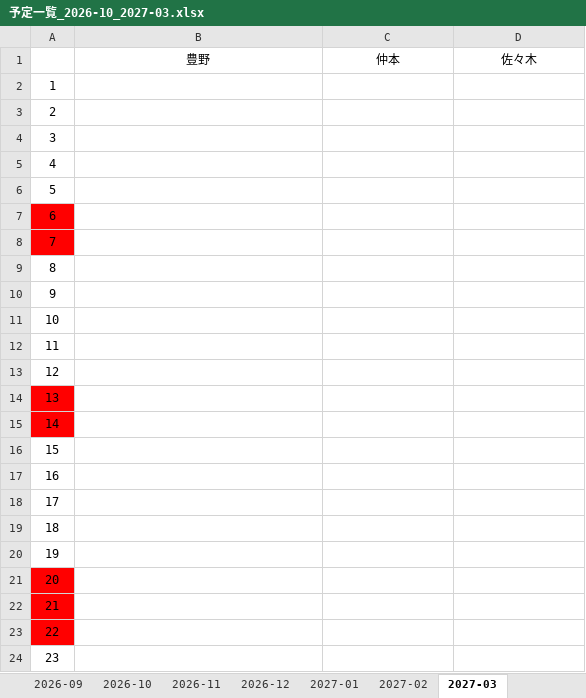
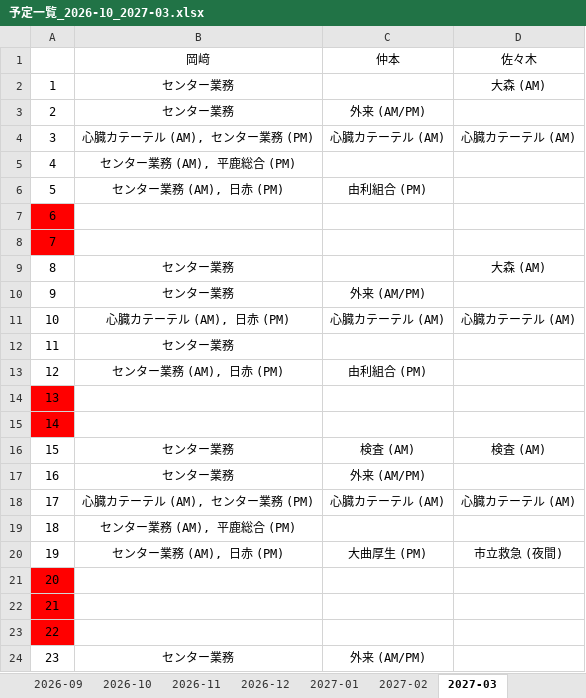
Before and after one commit to n0619y/toto, an Excel workbook: duty_roster/output/予定一覧_2026-10_2027-03.xlsx, sheet 2027-03, drawn as a sheet; only a part is shown; values as stored, in another font and other column widths than the file's, no borders; the diff covers the shown part only; the diff names each change by its address in the sheet, - before the commit and + after, or states it on an @@ line.

```diff
--- a/duty_roster/output/予定一覧_2026-10_2027-03.xlsx (sheet 2027-03)
+++ b/duty_roster/output/予定一覧_2026-10_2027-03.xlsx (sheet 2027-03)
-B1: 豊野
+B1: 岡﨑
-B2:B3: (empty)
+B2:B3: センター業務
-D2: (empty)
+D2: 大森 (AM)
-C3: (empty)
+C3: 外来 (AM/PM)
-B4: (empty)
+B4: 心臓カテーテル (AM), センター業務 (PM)
-C4: (empty)
+C4: 心臓カテーテル (AM)
-D4: (empty)
+D4: 心臓カテーテル (AM)
-B5: (empty)
+B5: センター業務 (AM), 平鹿総合 (PM)
-B6: (empty)
+B6: センター業務 (AM), 日赤 (PM)
-C6: (empty)
+C6: 由利組合 (PM)
-B9:B10: (empty)
+B9:B10: センター業務
-D9: (empty)
+D9: 大森 (AM)
-C10: (empty)
+C10: 外来 (AM/PM)
-B11: (empty)
+B11: 心臓カテーテル (AM), 日赤 (PM)
-C11: (empty)
+C11: 心臓カテーテル (AM)
-D11: (empty)
+D11: 心臓カテーテル (AM)
-B12: (empty)
+B12: センター業務
-B13: (empty)
+B13: センター業務 (AM), 日赤 (PM)
-C13: (empty)
+C13: 由利組合 (PM)
-B16:B17: (empty)
+B16:B17: センター業務
-C16: (empty)
+C16: 検査 (AM)
-D16: (empty)
+D16: 検査 (AM)
-C17: (empty)
+C17: 外来 (AM/PM)
-B18: (empty)
+B18: 心臓カテーテル (AM), センター業務 (PM)
-C18: (empty)
+C18: 心臓カテーテル (AM)
-D18: (empty)
+D18: 心臓カテーテル (AM)
-B19: (empty)
+B19: センター業務 (AM), 平鹿総合 (PM)
-B20: (empty)
+B20: センター業務 (AM), 日赤 (PM)
-C20: (empty)
+C20: 大曲厚生 (PM)
-D20: (empty)
+D20: 市立救急 (夜間)
-B24: (empty)
+B24: センター業務
-C24: (empty)
+C24: 外来 (AM/PM)
```
Also changed, not shown: 11 edited cells elsewhere in this sheet, sheet 2026-12, sheet 2026-10, sheet 使い方, sheet 2027-02, sheet 2026-11, sheet 2027-01, 7 other files.
